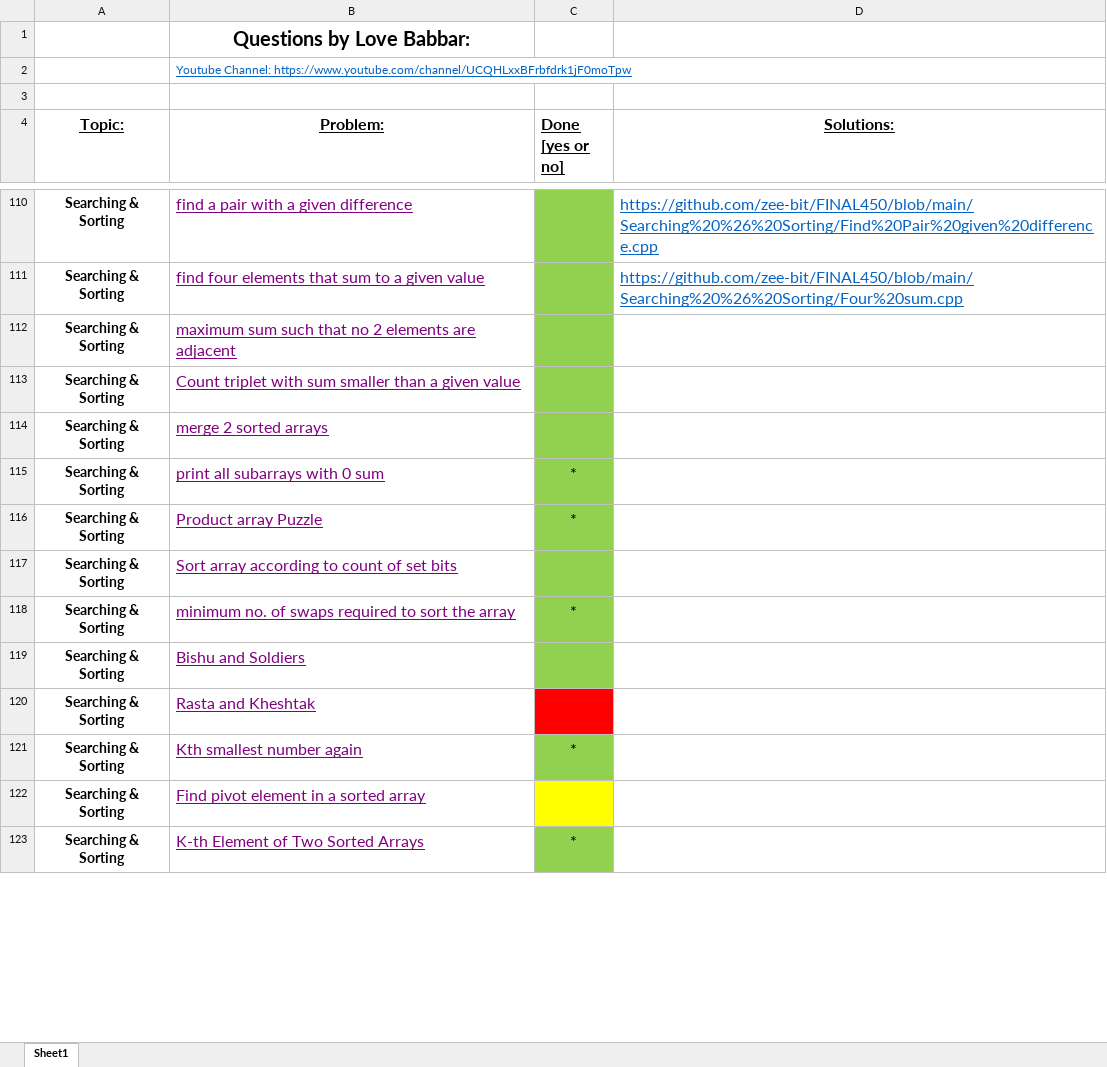
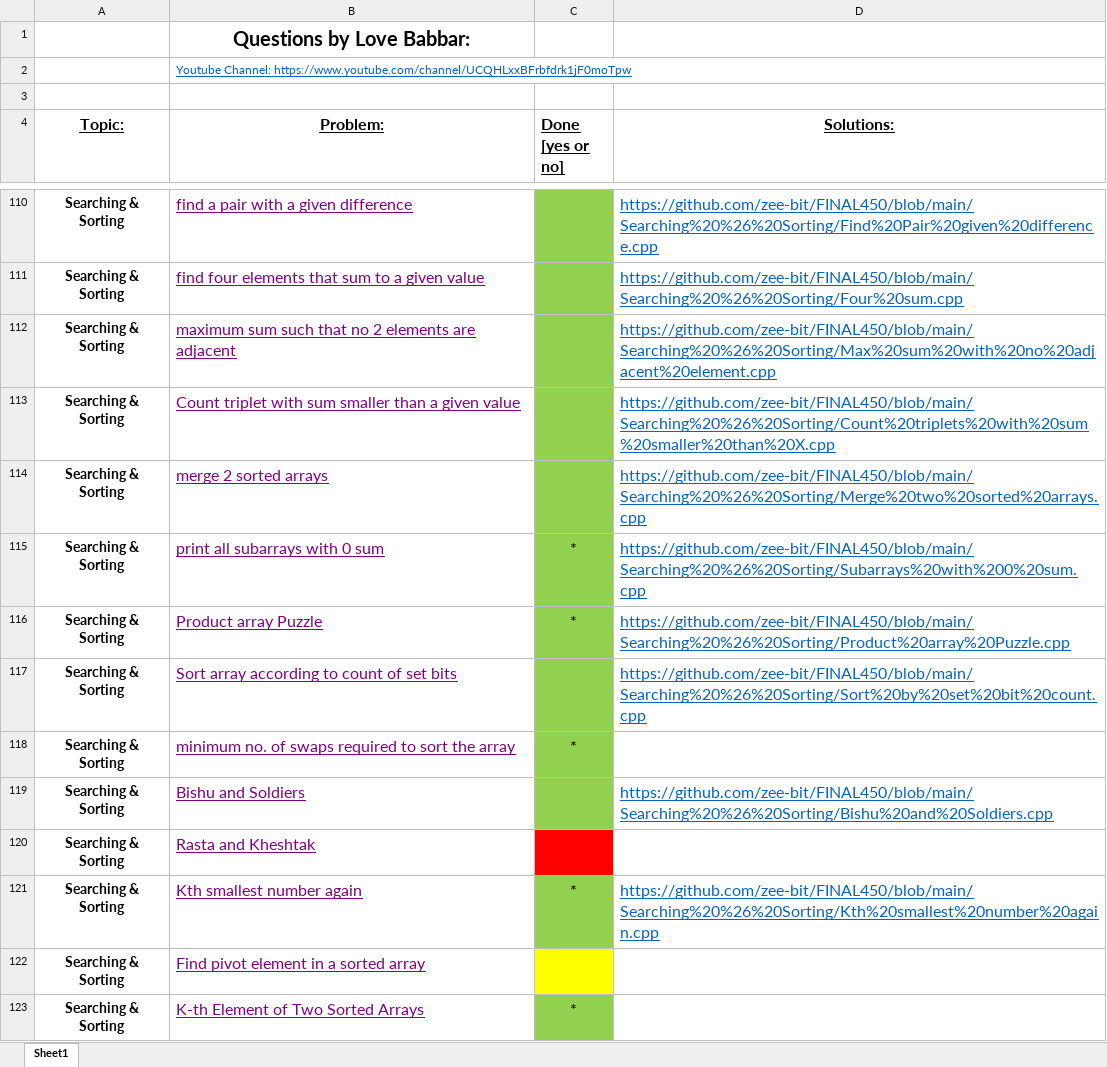
Before and after one commit to zee-bit/FINAL450, an Excel workbook: FINAL450.xlsx, sheet Sheet1, drawn as a sheet; only a part is shown, gaps mark what is left out; values as stored, in another font and other column widths than the file's, no borders; the diff covers the shown part only; the diff names each change by its address in the sheet, - before the commit and + after, or states it on an @@ line.

```diff
--- a/FINAL450.xlsx (sheet Sheet1)
+++ b/FINAL450.xlsx (sheet Sheet1)
-D112 (Solutions:): (empty)
+D112 (Solutions:): https://github.com/zee-bit/FINAL450/blob/main/Searching%20%26%20Sorting/Max%20sum%20with%20no%20adjacent%20element.cpp
-D113 (Solutions:): (empty)
+D113 (Solutions:): https://github.com/zee-bit/FINAL450/blob/main/Searching%20%26%20Sorting/Count%20triplets%20with%20sum%20smaller%20than%20X.cpp
-D114 (Solutions:): (empty)
+D114 (Solutions:): https://github.com/zee-bit/FINAL450/blob/main/Searching%20%26%20Sorting/Merge%20two%20sorted%20arrays.cpp
-D115 (Solutions:): (empty)
+D115 (Solutions:): https://github.com/zee-bit/FINAL450/blob/main/Searching%20%26%20Sorting/Subarrays%20with%200%20sum.cpp
-D116 (Solutions:): (empty)
+D116 (Solutions:): https://github.com/zee-bit/FINAL450/blob/main/Searching%20%26%20Sorting/Product%20array%20Puzzle.cpp
-D117 (Solutions:): (empty)
+D117 (Solutions:): https://github.com/zee-bit/FINAL450/blob/main/Searching%20%26%20Sorting/Sort%20by%20set%20bit%20count.cpp
-D119 (Solutions:): (empty)
+D119 (Solutions:): https://github.com/zee-bit/FINAL450/blob/main/Searching%20%26%20Sorting/Bishu%20and%20Soldiers.cpp
-D121 (Solutions:): (empty)
+D121 (Solutions:): https://github.com/zee-bit/FINAL450/blob/main/Searching%20%26%20Sorting/Kth%20smallest%20number%20again.cpp
```
Also changed, not shown: 39 edited cells and cell formats elsewhere in this sheet, 14 other files.
